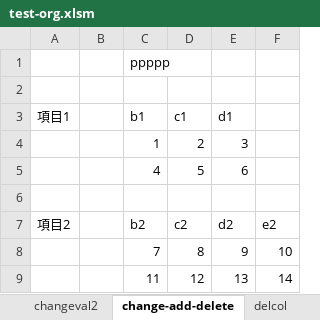
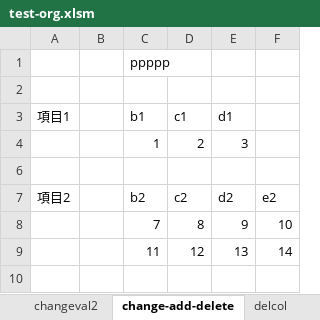
Before and after one commit to y836475809/excel-sheet-merge, an Excel workbook: csv/test-org.xlsm, sheet change-add-delete, drawn as a sheet; values as stored, in another font and other column widths than the file's, no borders; the diff names each change by its address in the sheet, - before the commit and + after, or states it on an @@ line.

```diff
--- a/csv/test-org.xlsm (sheet change-add-delete)
+++ b/csv/test-org.xlsm (sheet change-add-delete)
@@ row 5 hidden:  |  | 4 | 5 | 6 @@
```
Also changed, not shown: sheet changeval, other sheet tabs, csv/test-ch.xlsm, 2 other files.
